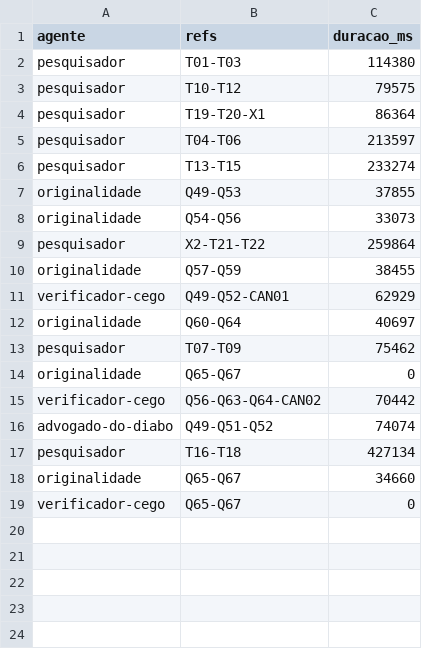
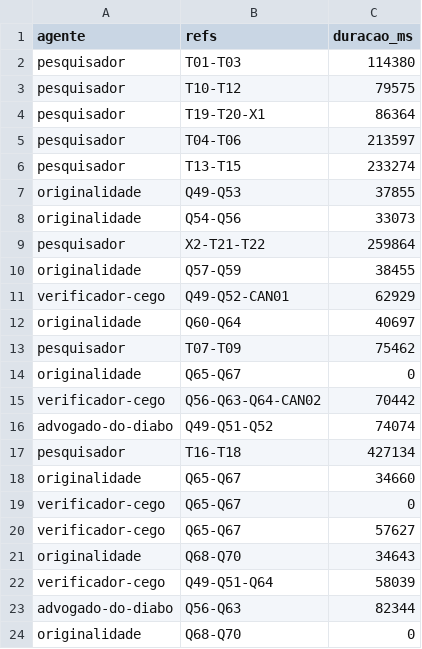
Before and after one commit to sawyer-20/Quiz, a CSV file: relatorios/lote-2026-11-12-bilingue-tempos.csv, drawn as a sheet.

```diff
--- a/relatorios/lote-2026-11-12-bilingue-tempos.csv
+++ b/relatorios/lote-2026-11-12-bilingue-tempos.csv
@@ -19 +19,6 @@ originalidade,Q65-Q67,34660
 verificador-cego,Q65-Q67,0
+verificador-cego,Q65-Q67,57627
+originalidade,Q68-Q70,34643
+verificador-cego,Q49-Q51-Q64,58039
+advogado-do-diabo,Q56-Q63,82344
+originalidade,Q68-Q70,0
```
Also changed, not shown: 9 other files.
